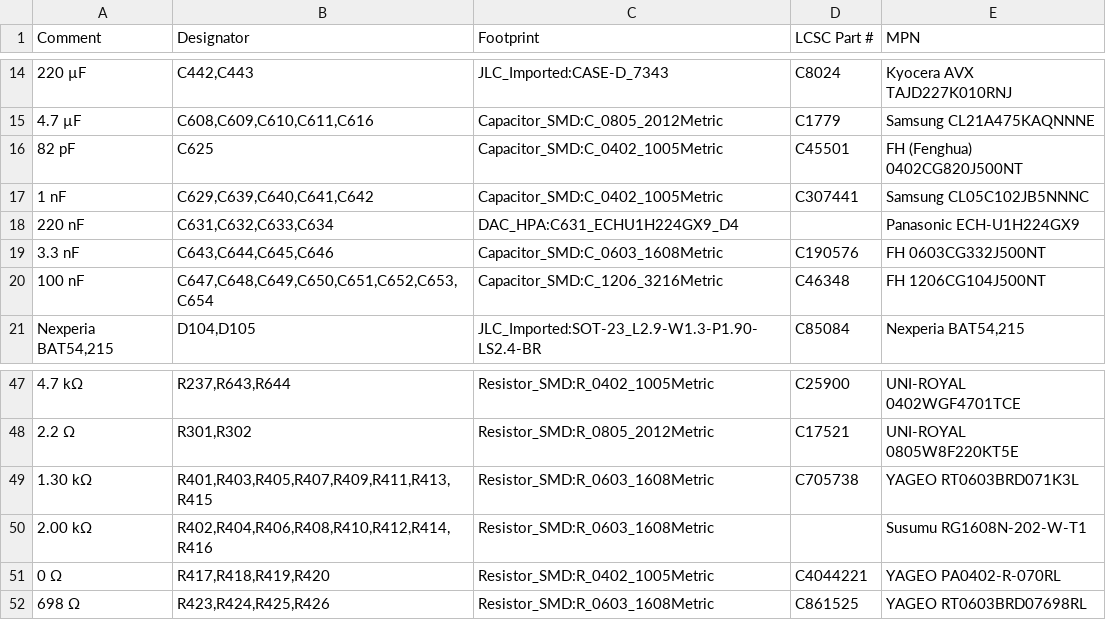
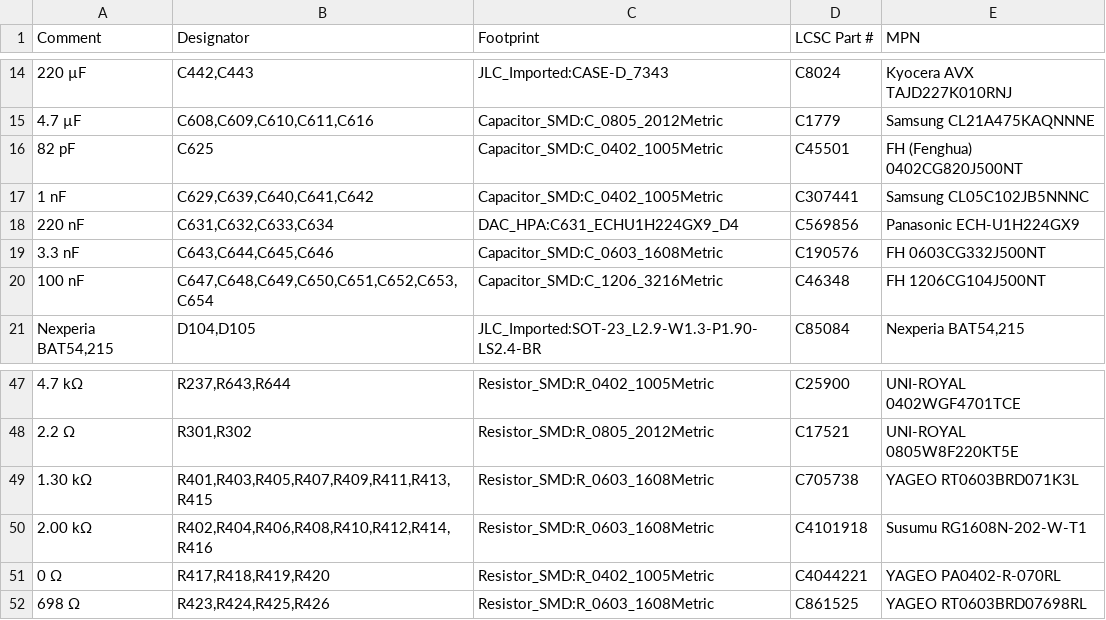
Before and after one commit to ooyang0325/Hi-Res-DAC, a CSV file: hardware/JLCPCB_BOM_REVIEW_ONLY.csv, drawn as a sheet; only a part is shown, gaps mark what is left out; the diff names each change by its address in the sheet, - before the commit and + after, or states it on an @@ line.

```diff
--- a/hardware/JLCPCB_BOM_REVIEW_ONLY.csv
+++ b/hardware/JLCPCB_BOM_REVIEW_ONLY.csv
-D18 (LCSC Part #): (empty)
+D18 (LCSC Part #): C569856
-D50 (LCSC Part #): (empty)
+D50 (LCSC Part #): C4101918
```
Also changed, not shown: 5 other files.
